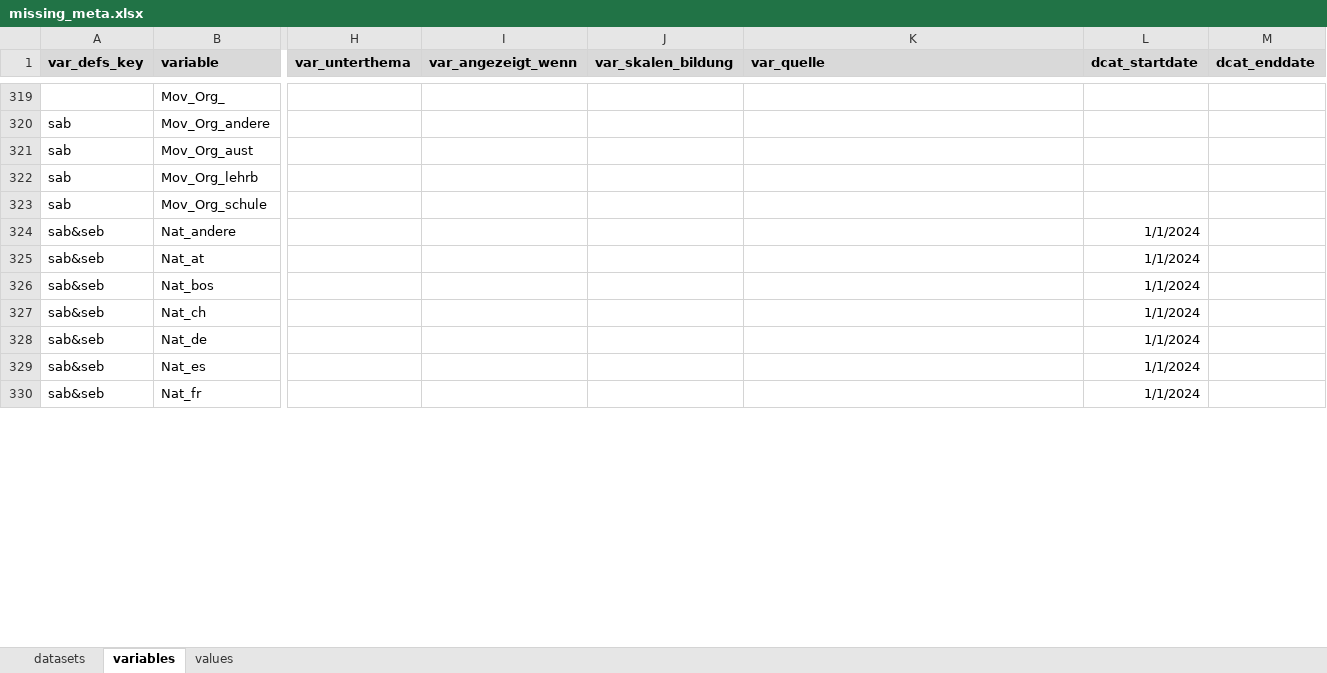
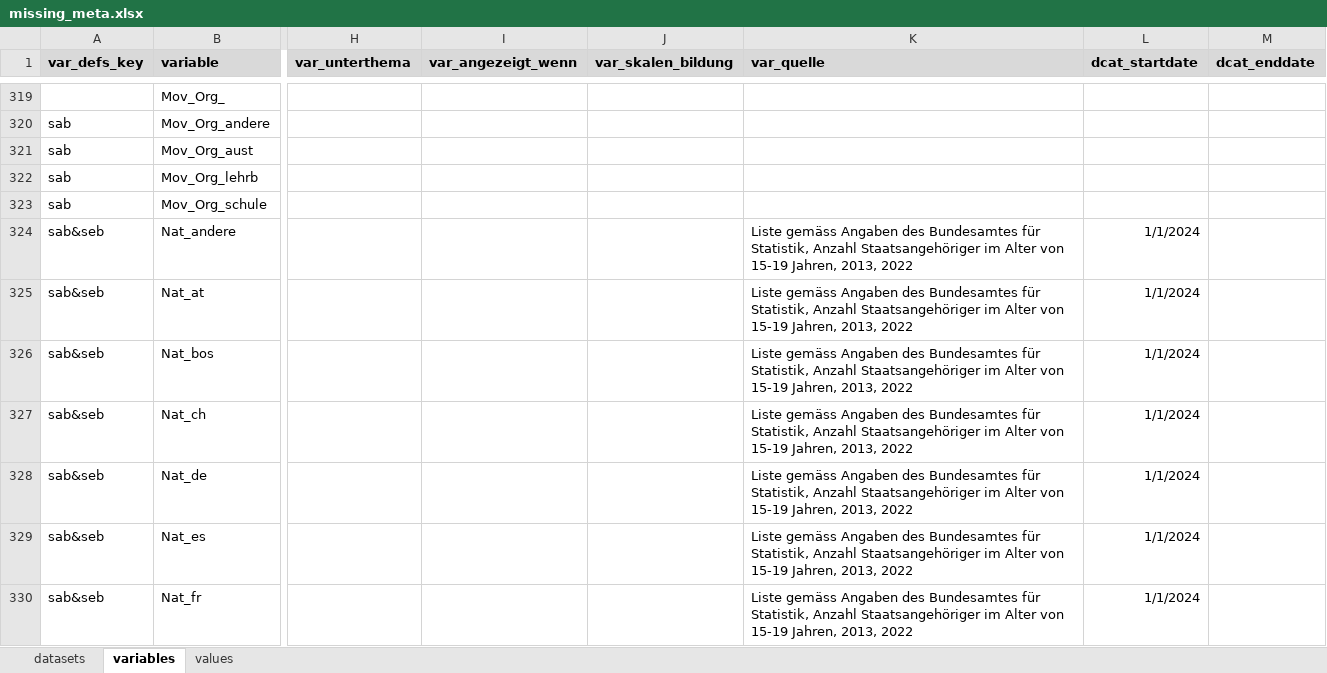
Before and after one commit to bildungsplanungZH/metaSABSEB, an Excel workbook: data/missing_meta/missing_meta.xlsx, sheet variables, drawn as a sheet; only a part is shown, gaps mark what is left out; values as stored, in another font and other column widths than the file's, no borders; conditional formats not drawn; the diff covers the shown part only; the diff names each change by its address in the sheet, - before the commit and + after, or states it on an @@ line.

Commit message:
var_quelle

```diff
--- a/data/missing_meta/missing_meta.xlsx (sheet variables)
+++ b/data/missing_meta/missing_meta.xlsx (sheet variables)
-K324:K330 (var_quelle): (empty)
+K324:K330 (var_quelle): Liste gemäss Angaben des Bundesamtes für Statistik, Anzahl Staatsangehöriger im Alter von 15-19 Jahren, 2013, 2022
```
Also changed, not shown: 636 edited cells and cell formats elsewhere in this sheet.
